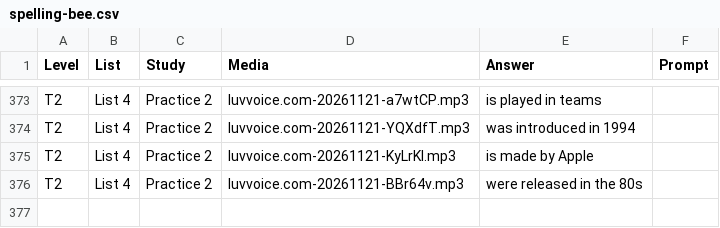
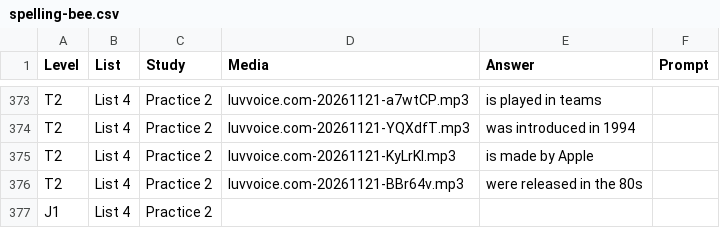
Before and after one commit to CaduNicodemo/English-game, a CSV file: spelling-bee.csv, drawn as a sheet; only a part is shown, gaps mark what is left out; the diff names each change by its address in the sheet, - before the commit and + after, or states it on an @@ line.

Commit message:
Update spelling-bee.csv

```diff
--- a/spelling-bee.csv
+++ b/spelling-bee.csv
+row 377: J1 | List 4 | Practice 2
```
